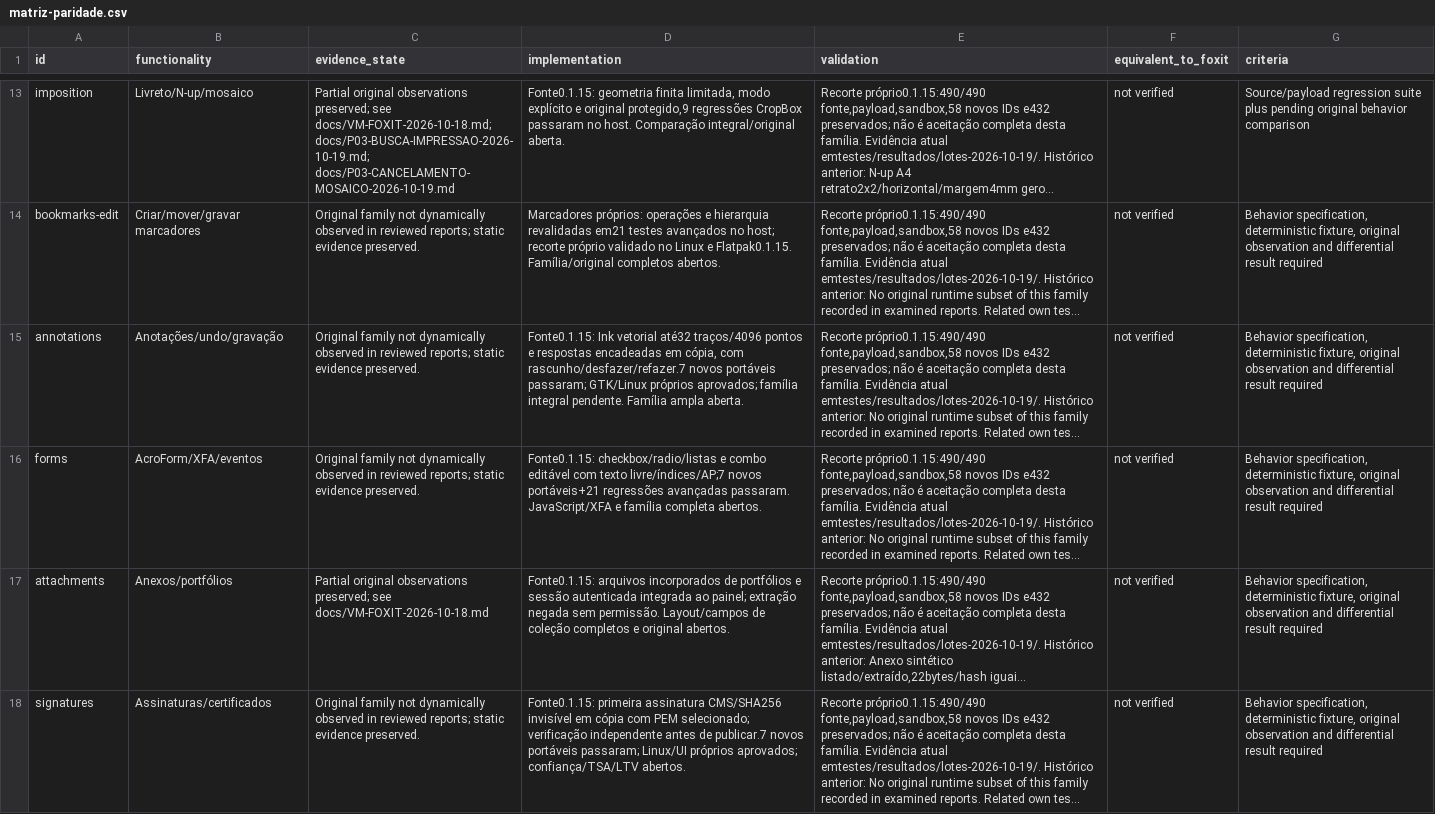
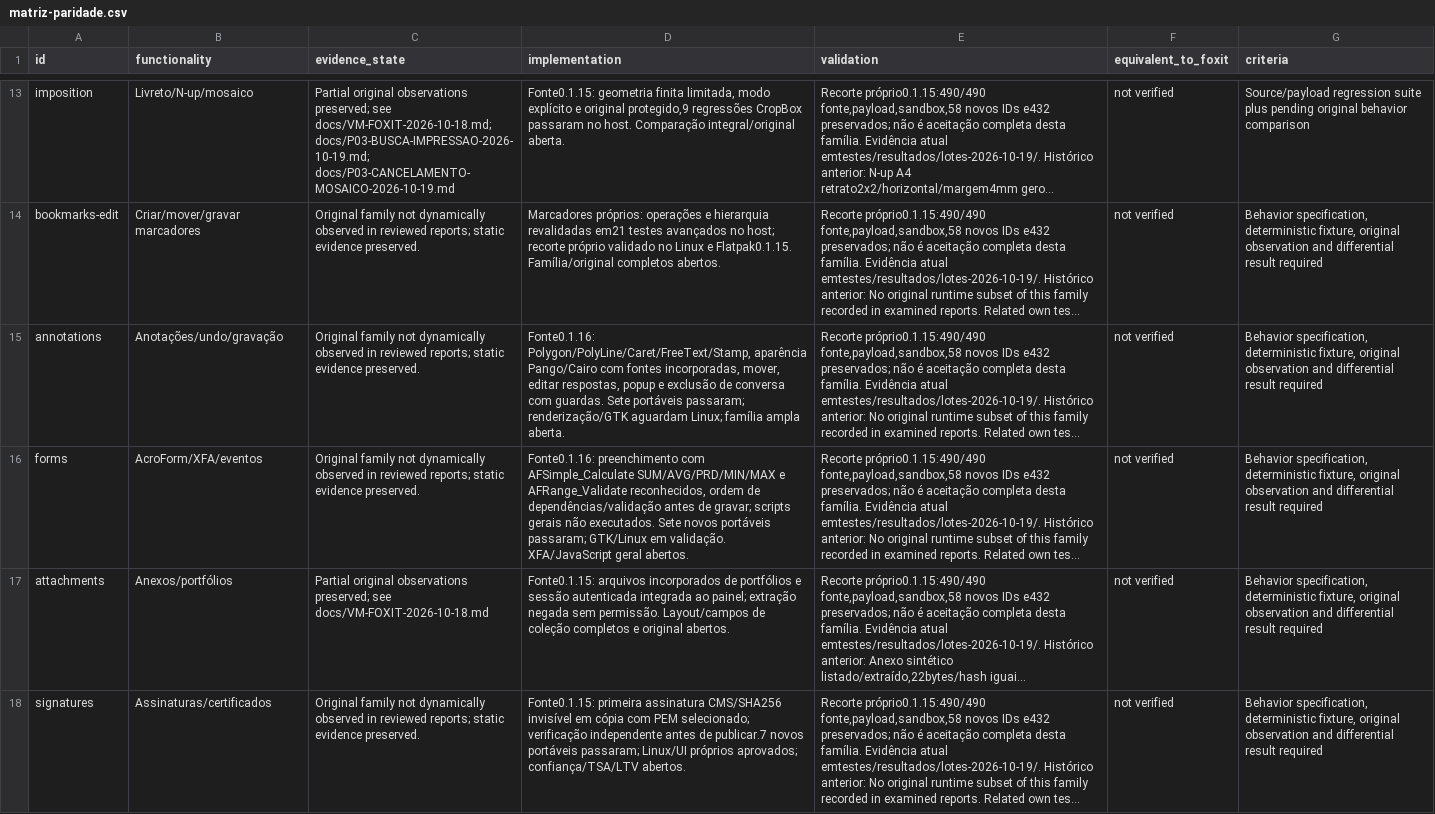
Before and after one commit to airtonbp19edu/Linuxit-PDF, a CSV file: progresso/matriz-paridade.csv, drawn as a sheet; only a part is shown, gaps mark what is left out; long unchanged cells end in …; the diff names each change by its address in the sheet, - before the commit and + after, or states it on an @@ line.

Commit message:
Implement declarative form calculations and extended annotation geometry and conversations

```diff
--- a/progresso/matriz-paridade.csv
+++ b/progresso/matriz-paridade.csv
-D15 (implementation): Fonte0.1.15: Ink vetorial até32 traços/4096 pontos e respostas encadeadas em cópia, com rascunho/desfazer/refazer.7 novos portáveis passaram; GTK/Linux próprios aprovados; família integral pendente. Família ampla aberta.
+D15 (implementation): Fonte0.1.16: Polygon/PolyLine/Caret/FreeText/Stamp, aparência Pango/Cairo com fontes incorporadas, mover, editar respostas, popup e exclusão de conversa com guardas. Sete portáveis passaram; renderização/GTK aguardam Linux; família ampla aberta.
-D16 (implementation): Fonte0.1.15: checkbox/radio/listas e combo editável com texto livre/índices/AP;7 novos portáveis+21 regressões avançadas passaram. JavaScript/XFA e família completa abertos.
+D16 (implementation): Fonte0.1.16: preenchimento com AFSimple_Calculate SUM/AVG/PRD/MIN/MAX e AFRange_Validate reconhecidos, ordem de dependências/validação antes de gravar; scripts gerais não executados. Sete novos portáveis passaram; GTK/Linux em validação. XFA/JavaScript geral abertos.
```
Also changed, not shown: 25 other files.
